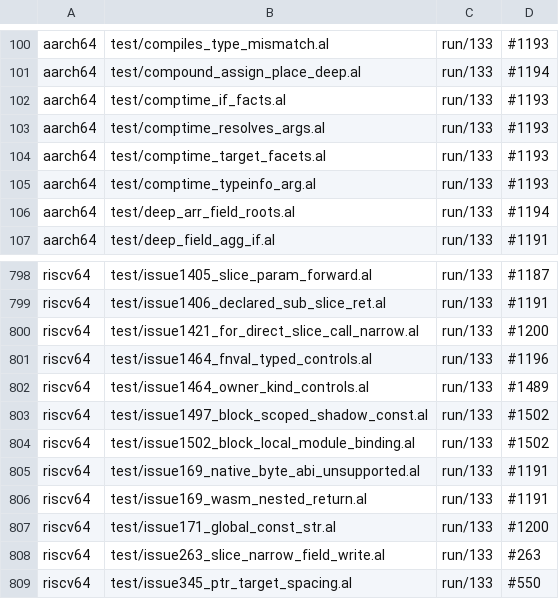
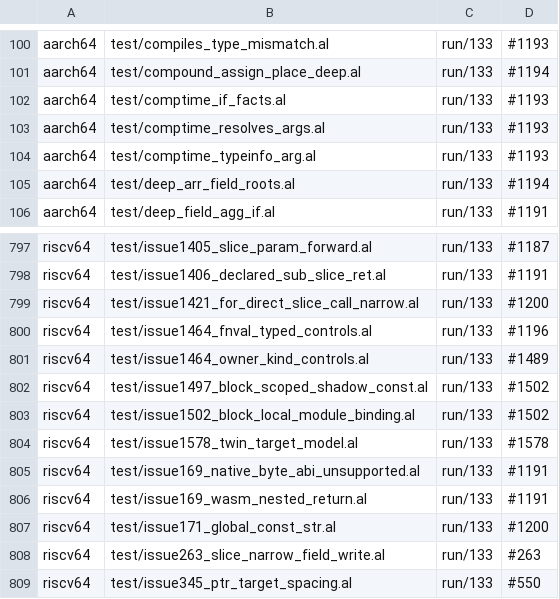
Before and after one commit to alatyr-programming-language/compiler, a TSV file: scripts/known-deviations.tsv, drawn as a sheet; only a part is shown, gaps mark what is left out.

```diff
--- a/scripts/known-deviations.tsv
+++ b/scripts/known-deviations.tsv
@@ -103,3 +103,2 @@ aarch64	test/comptime_if_facts.al	run/133	#1193
 aarch64	test/comptime_resolves_args.al	run/133	#1193
-aarch64	test/comptime_target_facets.al	run/133	#1193
 aarch64	test/comptime_typeinfo_arg.al	run/133	#1193
@@ -804,2 +803,3 @@ riscv64	test/issue1497_block_scoped_shadow_const.al	run/133	#1502
 riscv64	test/issue1502_block_local_module_binding.al	run/133	#1502
+riscv64	test/issue1578_twin_target_model.al	run/133	#1578
 riscv64	test/issue169_native_byte_abi_unsupported.al	run/133	#1191
```
Also changed, not shown: scripts/known-deviations.issues.tsv, 8 other files.
